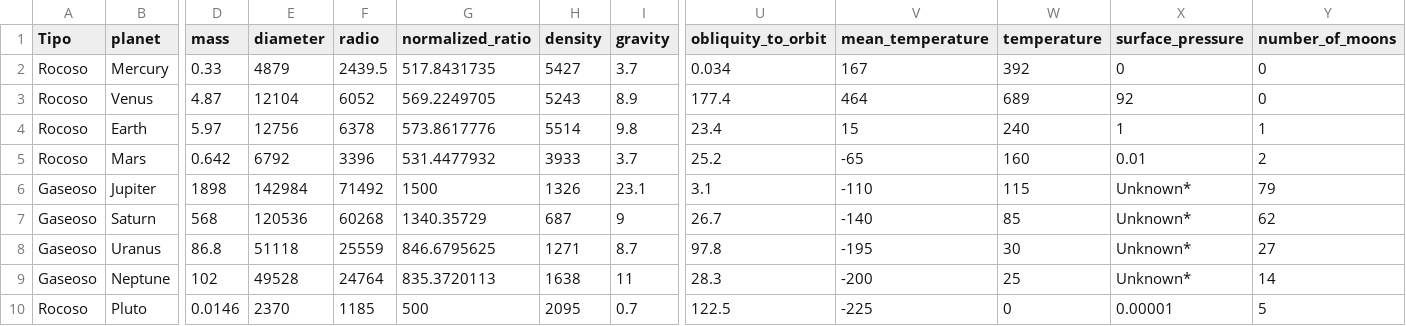
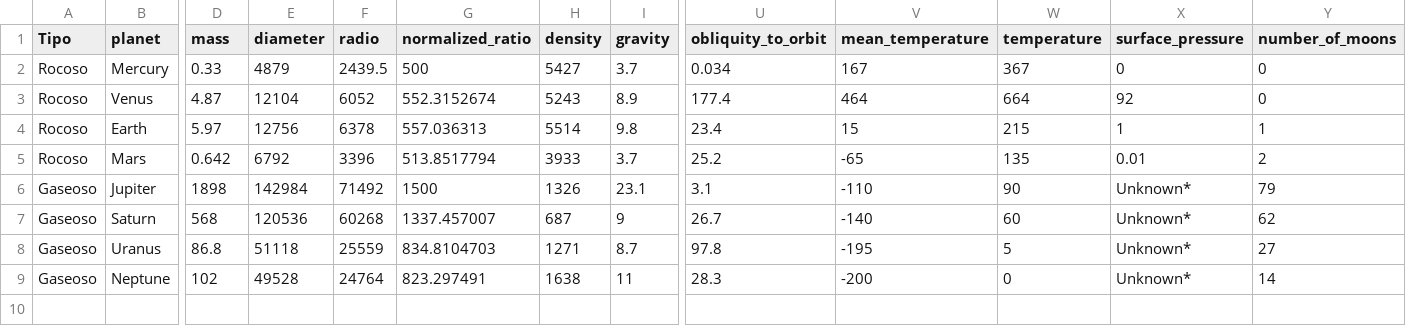
Before and after one commit to EdgarSanchez1796/nasa-data-scraper, a CSV file: data/csv/planets.csv, drawn as a sheet; only a part is shown, gaps mark what is left out; rows hold the shown columns only; the diff names each change by its address in the sheet, - before the commit and + after, or states it on an @@ line.

Commit message:
Update planets.csv

```diff
--- a/data/csv/planets.csv
+++ b/data/csv/planets.csv
-G2 (normalized_ratio): 517.8431735
+G2 (normalized_ratio): 500
-W2 (temperature): 392
+W2 (temperature): 367
-G3 (normalized_ratio): 569.2249705
+G3 (normalized_ratio): 552.3152674
-W3 (temperature): 689
+W3 (temperature): 664
-G4 (normalized_ratio): 573.8617776
+G4 (normalized_ratio): 557.036313
-W4 (temperature): 240
+W4 (temperature): 215
-G5 (normalized_ratio): 531.4477932
+G5 (normalized_ratio): 513.8517794
-W5 (temperature): 160
+W5 (temperature): 135
-W6 (temperature): 115
+W6 (temperature): 90
-G7 (normalized_ratio): 1340.35729
+G7 (normalized_ratio): 1337.457007
-W7 (temperature): 85
+W7 (temperature): 60
-G8 (normalized_ratio): 846.6795625
+G8 (normalized_ratio): 834.8104703
-W8 (temperature): 30
+W8 (temperature): 5
-G9 (normalized_ratio): 835.3720113
+G9 (normalized_ratio): 823.297491
-W9 (temperature): 25
+W9 (temperature): 0
-row 10: Rocoso | Pluto | 0.0146 | 2370 | 1185 | 500 | 2095 | 0.7 | 122.5 | -225 | 0 | 0.00001 | 5
```
